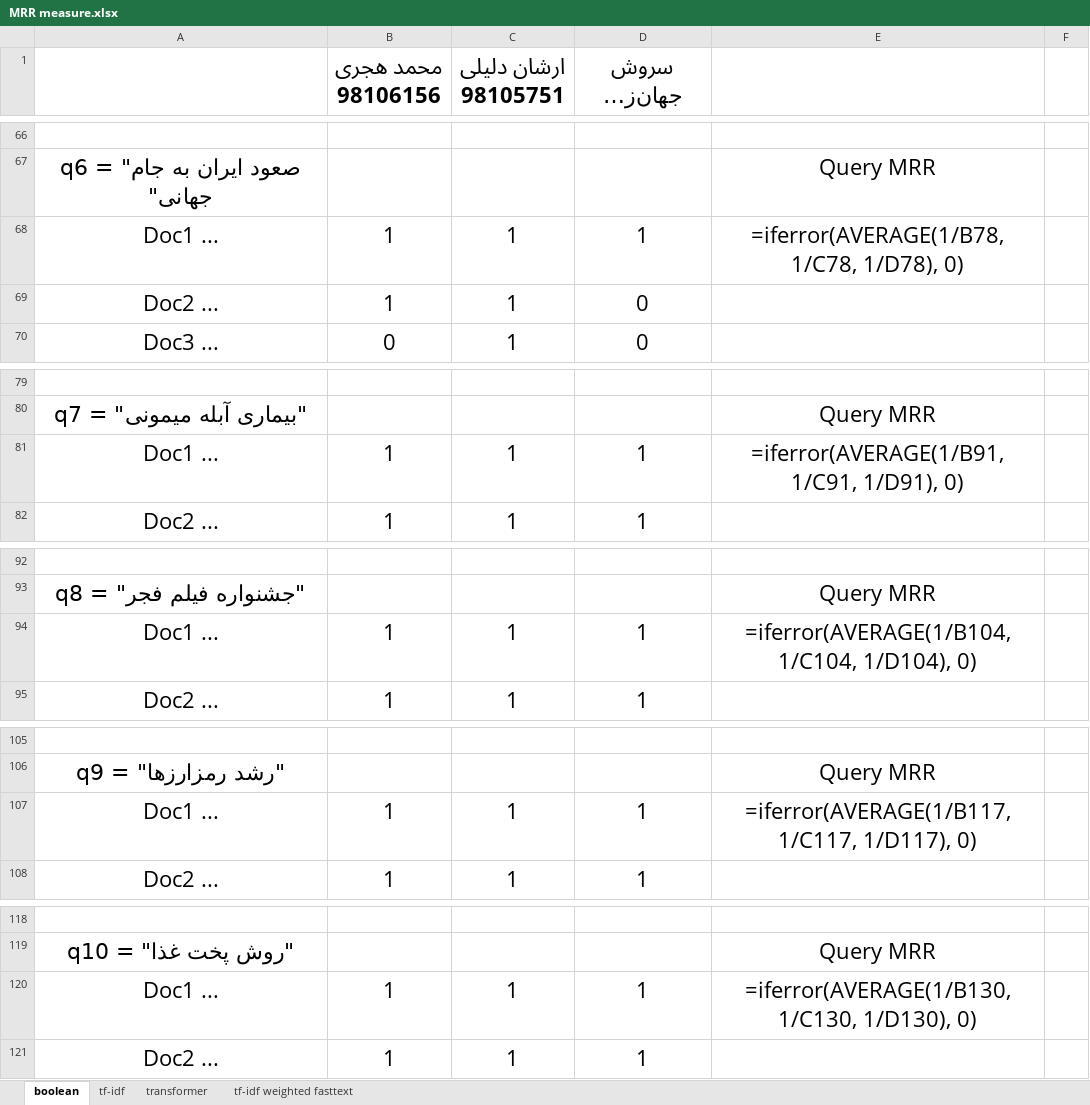
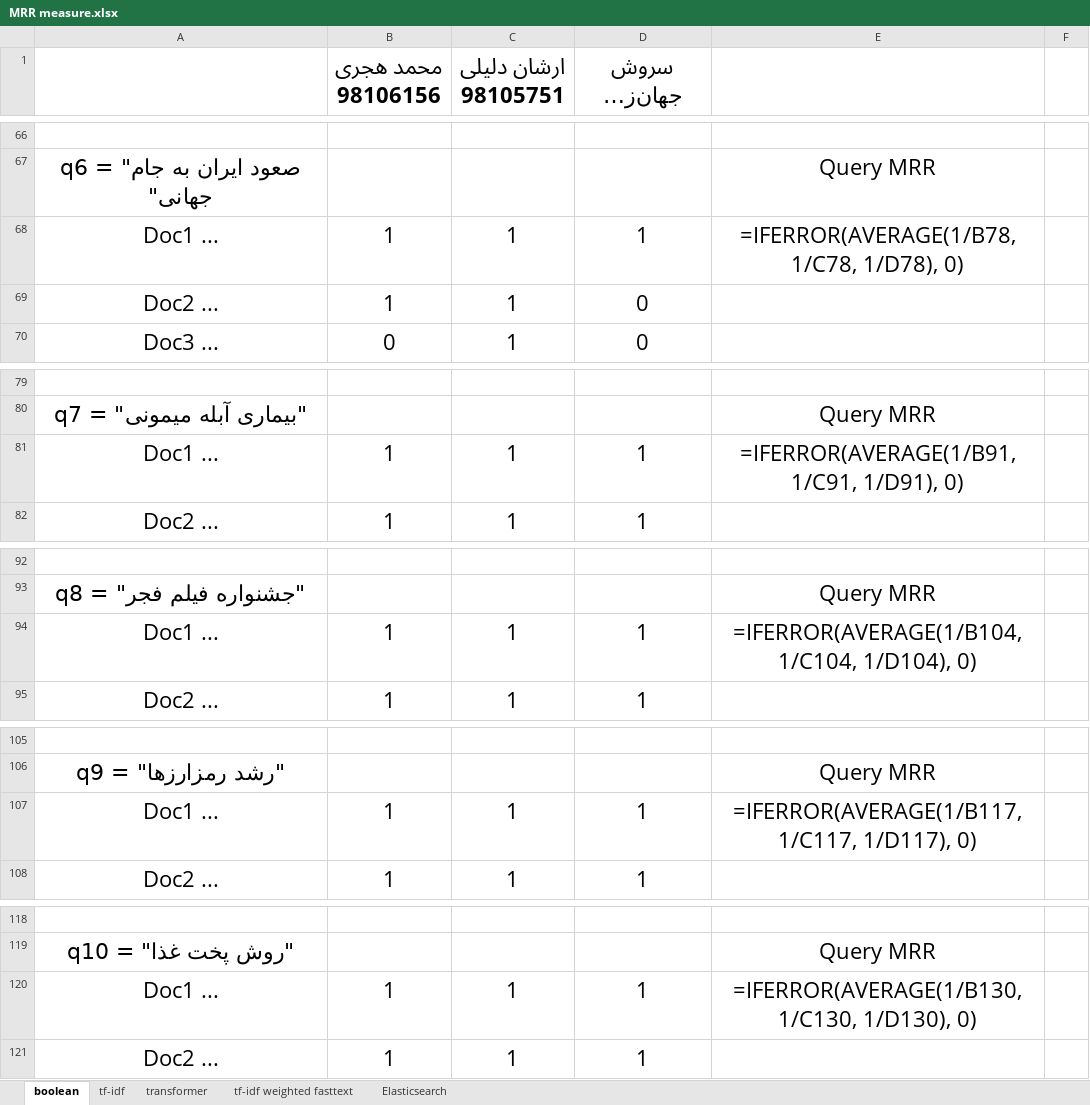
Before and after one commit to IR1401-Spring-Final-Projects/News1401-3, an Excel workbook: MRR measure.xlsx, sheet boolean, drawn as a sheet; only a part is shown, gaps mark what is left out; long unchanged cells end in …; values as stored, in another font and other column widths than the file's, no borders; formulas are shown in place of their values; charts and pictures not drawn; the diff covers the shown part only; the diff names each change by its address in the sheet, - before the commit and + after, or states it on an @@ line.

```diff
--- a/MRR measure.xlsx (sheet boolean)
+++ b/MRR measure.xlsx (sheet boolean)
+sheet tab: Elasticsearch
-E68: =iferror(AVERAGE(1/B78, 1/C78, 1/D78), 0)
+E68: =IFERROR(AVERAGE(1/B78, 1/C78, 1/D78), 0)
-E81: =iferror(AVERAGE(1/B91, 1/C91, 1/D91), 0)
+E81: =IFERROR(AVERAGE(1/B91, 1/C91, 1/D91), 0)
-E94: =iferror(AVERAGE(1/B104, 1/C104, 1/D104), 0)
+E94: =IFERROR(AVERAGE(1/B104, 1/C104, 1/D104), 0)
-E107: =iferror(AVERAGE(1/B117, 1/C117, 1/D117), 0)
+E107: =IFERROR(AVERAGE(1/B117, 1/C117, 1/D117), 0)
-E120: =iferror(AVERAGE(1/B130, 1/C130, 1/D130), 0)
+E120: =IFERROR(AVERAGE(1/B130, 1/C130, 1/D130), 0)
```
Also changed, not shown: 6 edited cells elsewhere in this sheet, sheet tf-idf, sheet transformer, sheet tf-idf weighted fasttext, charts or pictures.
